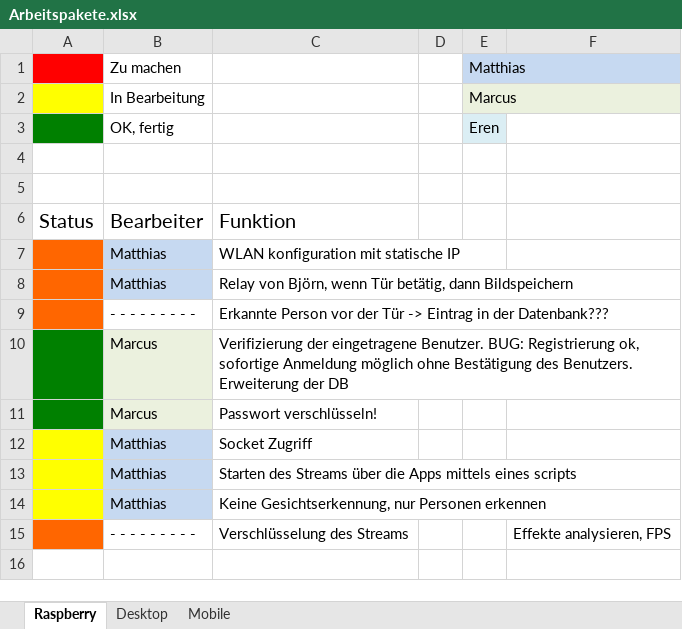
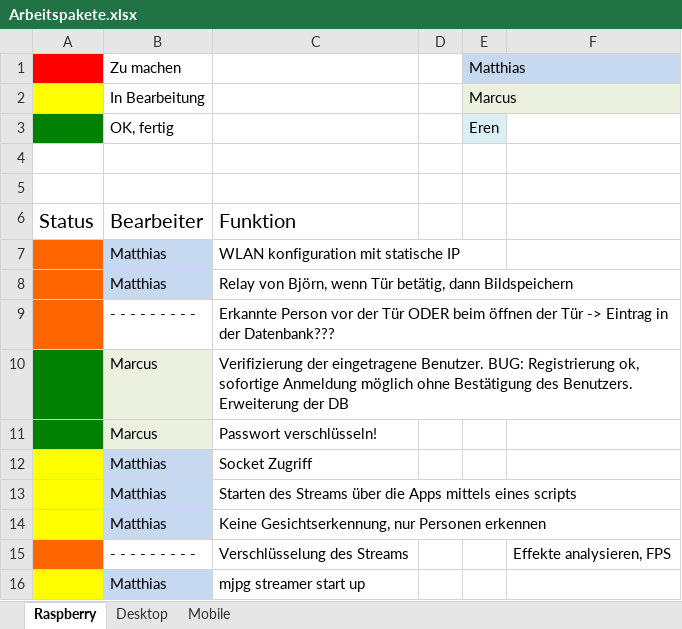
Before and after one commit to matt-han/TuerSpion, an Excel workbook: Arbeitspakete.xlsx, sheet Raspberry, drawn as a sheet; values as stored, in another font and other column widths than the file's, no borders; the diff names each change by its address in the sheet, - before the commit and + after, or states it on an @@ line.

Commit message:
update

```diff
--- a/Arbeitspakete.xlsx (sheet Raspberry)
+++ b/Arbeitspakete.xlsx (sheet Raspberry)
-C9: …der Tür -> Eintrag…
+C9: …der Tür ODER beim öffnen der Tür -> Eintrag…
+row 16:  | Matthias | mjpg streamer start up
```
